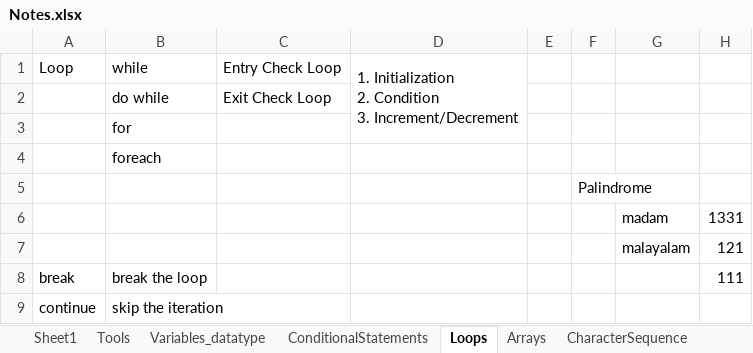
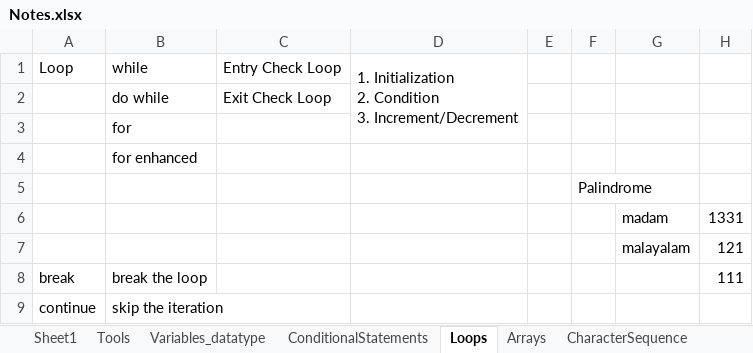
Before and after one commit to naveens33/java_tutorial_2021, an Excel workbook: Notes.xlsx, sheet Loops, drawn as a sheet; values as stored, in another font and other column widths than the file's, no borders; the diff names each change by its address in the sheet, - before the commit and + after, or states it on an @@ line.

```diff
--- a/Notes.xlsx (sheet Loops)
+++ b/Notes.xlsx (sheet Loops)
-B4: foreach
+B4: for enhanced
```
Also changed, not shown: sheet Collections, sheet ConditionalStatements, other sheet tabs, charts or pictures.
